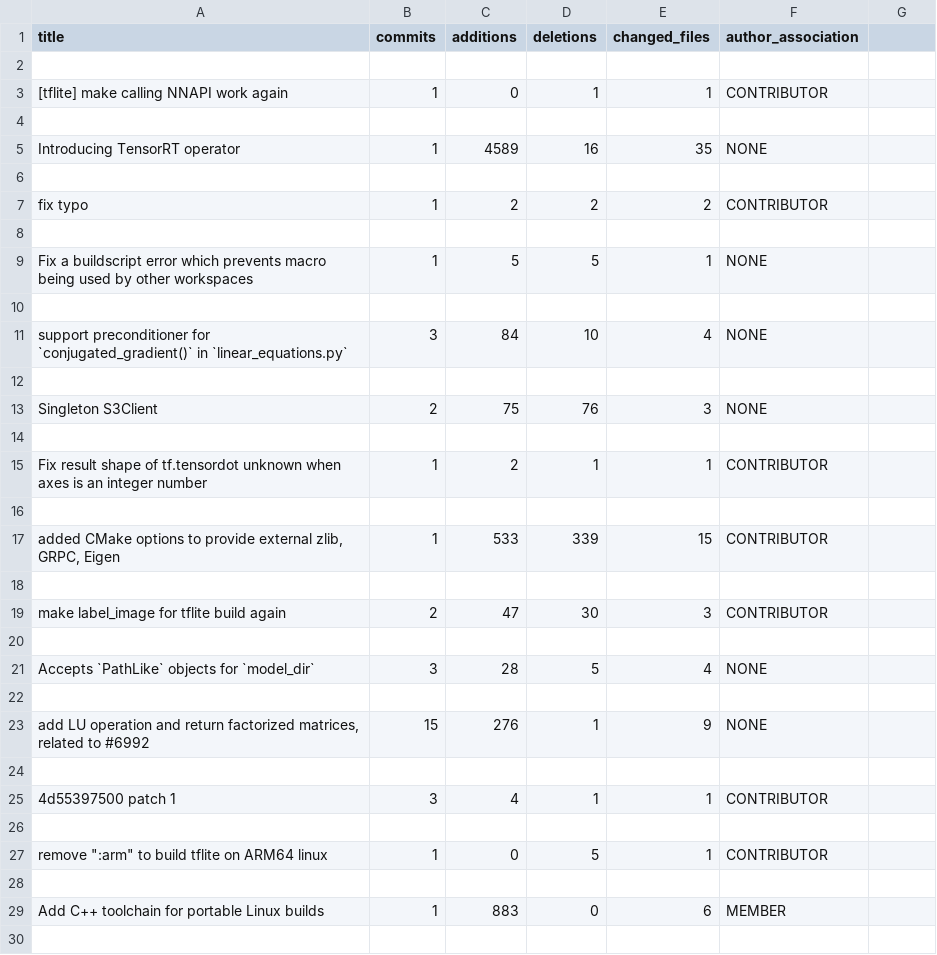
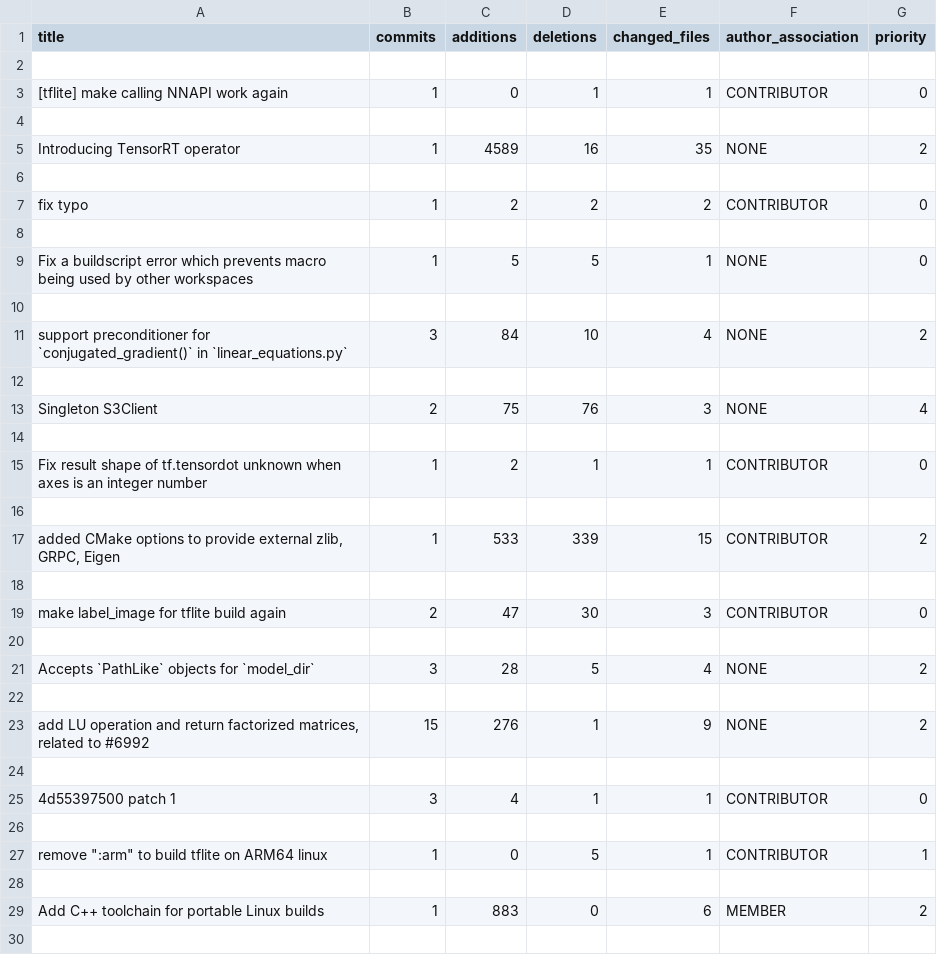
Before and after one commit to akash-07/pull-the-work, a CSV file: python-scripts/new-scripts/tensorflow.csv, drawn as a sheet; only a part is shown; the diff covers the shown part only.

```diff
--- a/python-scripts/new-scripts/tensorflow.csv
+++ b/python-scripts/new-scripts/tensorflow.csv
@@ -1,30 +1,30 @@
-"title","commits","additions","deletions","changed_files","author_association"
+"title","commits","additions","deletions","changed_files","author_association","priority"
 
-"[tflite] make calling NNAPI work again",1,0,1,1,"CONTRIBUTOR",""
+"[tflite] make calling NNAPI work again",1,0,1,1,"CONTRIBUTOR",0
 
-"Introducing TensorRT operator",1,4589,16,35,"NONE"
+"Introducing TensorRT operator",1,4589,16,35,"NONE",2
 
-"fix typo",1,2,2,2,"CONTRIBUTOR"
+"fix typo",1,2,2,2,"CONTRIBUTOR",0
 
-"Fix a buildscript error which prevents macro being used by other workspaces",1,5,5,1,"NONE"
+"Fix a buildscript error which prevents macro being used by other workspaces",1,5,5,1,"NONE",0
 
-"support preconditioner for `conjugated_gradient()` in `linear_equations.py`",3,84,10,4,"NONE"
+"support preconditioner for `conjugated_gradient()` in `linear_equations.py`",3,84,10,4,"NONE",2
 
-"Singleton S3Client",2,75,76,3,"NONE"
+"Singleton S3Client",2,75,76,3,"NONE",4
 
-"Fix result shape of tf.tensordot unknown when axes is an integer number",1,2,1,1,"CONTRIBUTOR"
+"Fix result shape of tf.tensordot unknown when axes is an integer number",1,2,1,1,"CONTRIBUTOR",0
 
-"added CMake options to provide external zlib, GRPC, Eigen",1,533,339,15,"CONTRIBUTOR"
+"added CMake options to provide external zlib, GRPC, Eigen",1,533,339,15,"CONTRIBUTOR",2
 
-"make label_image for tflite build again",2,47,30,3,"CONTRIBUTOR"
+"make label_image for tflite build again",2,47,30,3,"CONTRIBUTOR",0
 
-"Accepts `PathLike` objects for `model_dir`",3,28,5,4,"NONE"
+"Accepts `PathLike` objects for `model_dir`",3,28,5,4,"NONE",2
 
-"add LU operation and return factorized matrices, related to #6992",15,276,1,9,"NONE"
+"add LU operation and return factorized matrices, related to #6992",15,276,1,9,"NONE",2
 
-"4d55397500 patch 1",3,4,1,1,"CONTRIBUTOR"
+"4d55397500 patch 1",3,4,1,1,"CONTRIBUTOR",0
 
-"remove "":arm"" to build tflite on ARM64 linux",1,0,5,1,"CONTRIBUTOR"
+"remove "":arm"" to build tflite on ARM64 linux",1,0,5,1,"CONTRIBUTOR",1
 
-"Add C++ toolchain for portable Linux builds",1,883,0,6,"MEMBER"
+"Add C++ toolchain for portable Linux builds",1,883,0,6,"MEMBER",2
 
```
Also changed, not shown: 17 edited cells elsewhere in this file, 1 other file.
